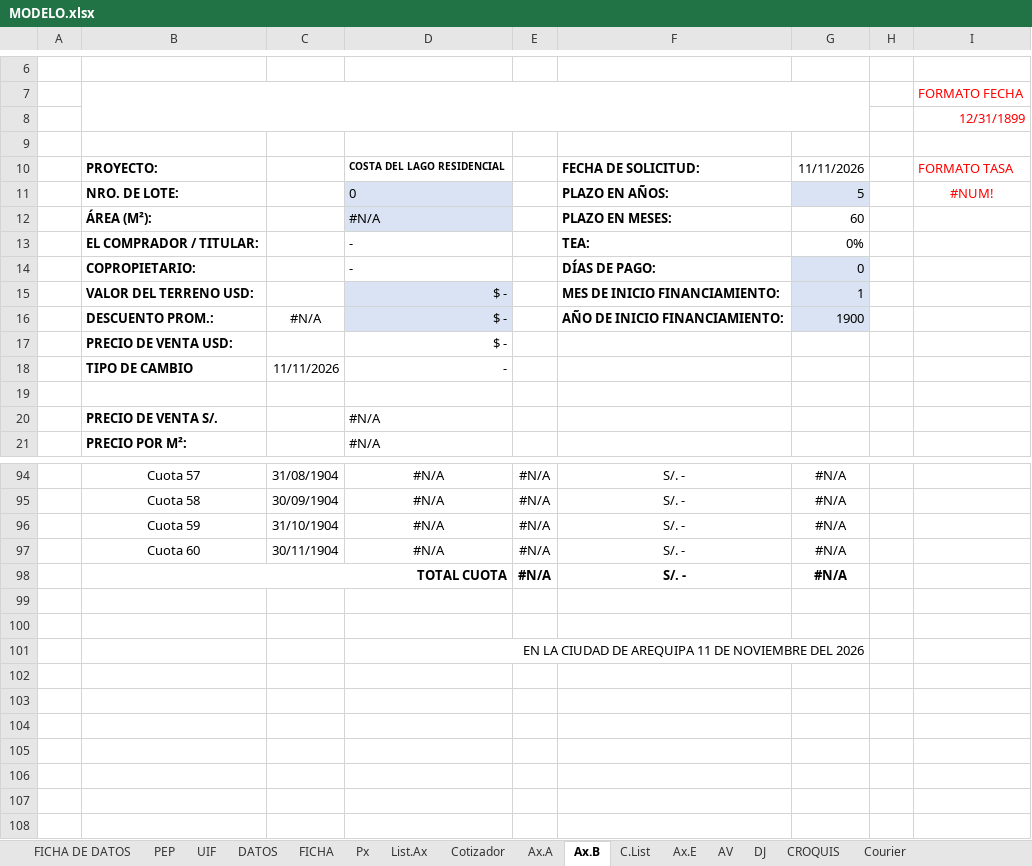
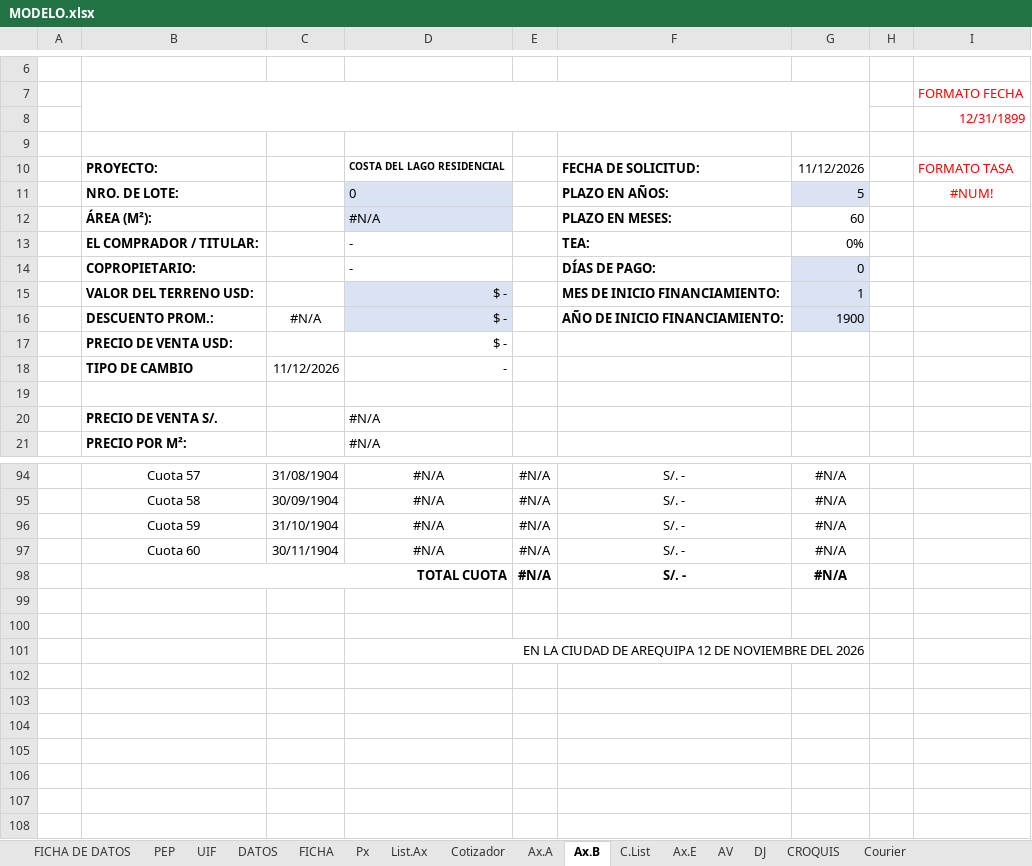
Before and after one commit to legal2portugalconstructora-sketch/CONTRATOBOT, an Excel workbook: PLANTILLAS/COSTA DEL LAGO/MODELO.xlsx, sheet Ax.B, drawn as a sheet; only a part is shown, gaps mark what is left out; values as stored, in another font and other column widths than the file's, no borders; charts and pictures not drawn; 1 other sheet too large or unreadable and not compared; the diff names each change by its address in the sheet, - before the commit and + after, or states it on an @@ line.

```diff
--- a/PLANTILLAS/COSTA DEL LAGO/MODELO.xlsx (sheet Ax.B)
+++ b/PLANTILLAS/COSTA DEL LAGO/MODELO.xlsx (sheet Ax.B)
-G10: 11/11/2026
+G10: 11/12/2026
-C18: 11/11/2026
+C18: 11/12/2026
-D101: …DE AREQUIPA 11 DE NOVIEMBRE…
+D101: …DE AREQUIPA 12 DE NOVIEMBRE…
```
Also changed, not shown: sheet Px, sheet FICHA, sheet Courier, sheet Cotizador, formulas that keep their value, hidden cells.
